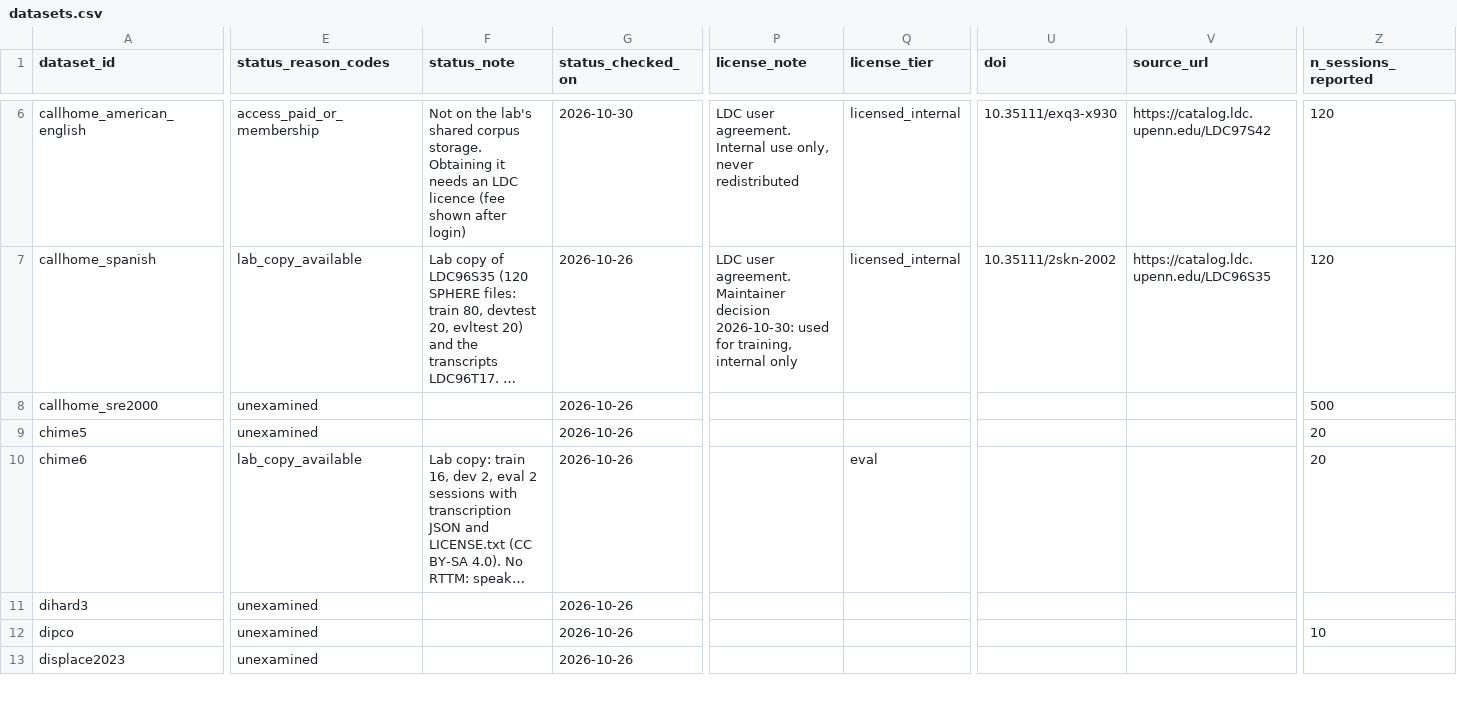
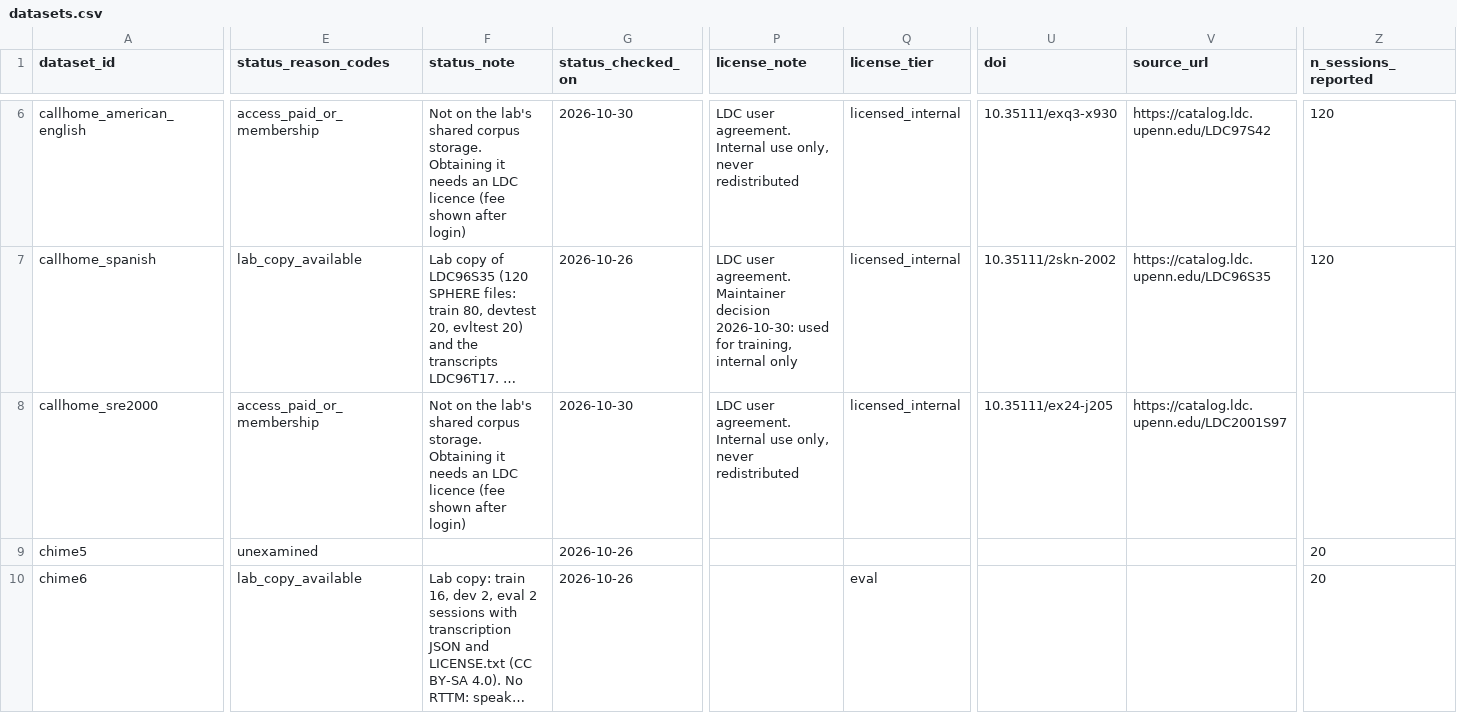
Before and after one commit to KimHaeri/sd_dataset_db, a CSV file: data/datasets.csv, drawn as a sheet; only a part is shown, gaps mark what is left out; the shorter side is filled out with more unchanged rows; long unchanged cells end in …; the diff covers the shown part only; the diff names each change by its address in the sheet, - before the commit and + after, or states it on an @@ line.

```diff
--- a/data/datasets.csv
+++ b/data/datasets.csv
-E8 (status_reason_codes): unexamined
+E8 (status_reason_codes): access_paid_or_membership
-F8 (status_note): (empty)
+F8 (status_note): Not on the lab's shared corpus storage. Obtaining it needs an LDC licence (fee shown after login)
-G8 (status_checked_on): 2026-10-26
+G8 (status_checked_on): 2026-10-30
-P8 (license_note): (empty)
+P8 (license_note): LDC user agreement. Internal use only, never redistributed
-Q8 (license_tier): (empty)
+Q8 (license_tier): licensed_internal
-U8 (doi): (empty)
+U8 (doi): 10.35111/ex24-j205
-V8 (source_url): (empty)
+V8 (source_url): https://catalog.ldc.upenn.edu/LDC2001S97
-Z8 (n_sessions_reported): 500
+Z8 (n_sessions_reported): (empty)
```
Also changed, not shown: 4 edited cells elsewhere in this file, data/aliases.csv, data/evidence.csv, 3 other files.
